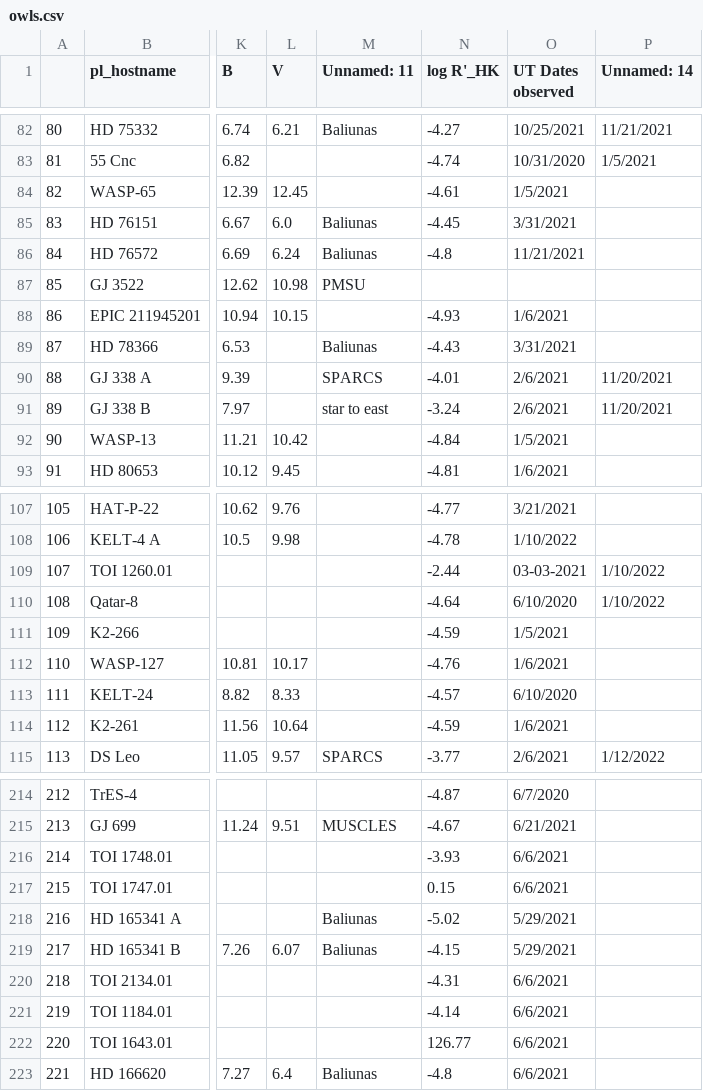
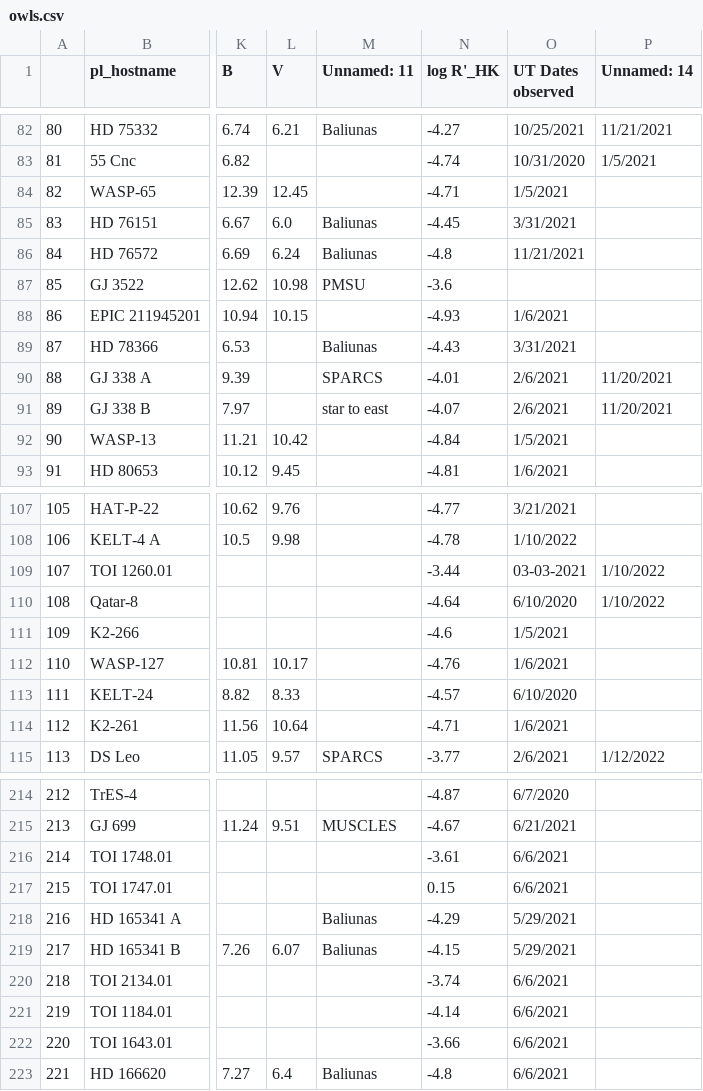
Before and after one commit to bmorris3/owls, a CSV file: owls/data/owls.csv, drawn as a sheet; only a part is shown, gaps mark what is left out; the diff covers the shown part only; the diff names each change by its address in the sheet, - before the commit and + after, or states it on an @@ line.

```diff
--- a/owls/data/owls.csv
+++ b/owls/data/owls.csv
-N84 (log R'_HK): -4.61
+N84 (log R'_HK): -4.71
-N87 (log R'_HK): (empty)
+N87 (log R'_HK): -3.6
-N91 (log R'_HK): -3.24
+N91 (log R'_HK): -4.07
-N109 (log R'_HK): -2.44
+N109 (log R'_HK): -3.44
-N111 (log R'_HK): -4.59
+N111 (log R'_HK): -4.6
-N114 (log R'_HK): -4.59
+N114 (log R'_HK): -4.71
-N216 (log R'_HK): -3.93
+N216 (log R'_HK): -3.61
-N218 (log R'_HK): -5.02
+N218 (log R'_HK): -4.29
-N220 (log R'_HK): -4.31
+N220 (log R'_HK): -3.74
-N222 (log R'_HK): 126.77
+N222 (log R'_HK): -3.66
```
Also changed, not shown: 20 edited cells elsewhere in this file, owls/data/sindices.csv, 1 other file.
